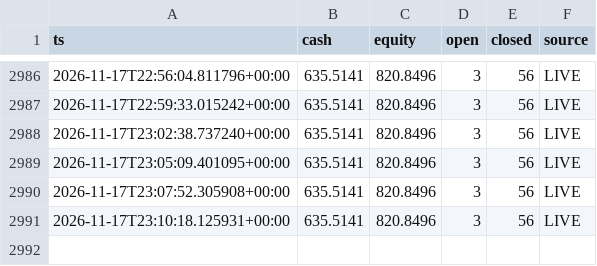
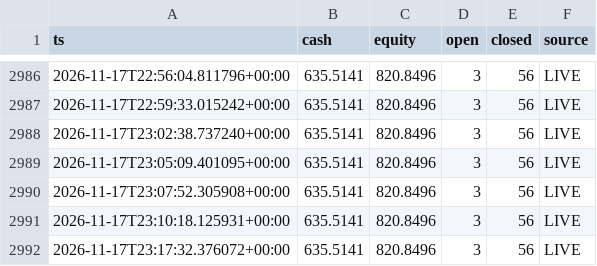
Before and after one commit to AleeX9311/Kripto-app, a CSV file: equity.csv, drawn as a sheet; only a part is shown, gaps mark what is left out.

```diff
--- a/equity.csv
+++ b/equity.csv
@@ -2991 +2991,2 @@ ts,cash,equity,open,closed,source
 2026-11-17T23:10:18.125931+00:00,635.5141,820.8496,3,56,LIVE
+2026-11-17T23:17:32.376072+00:00,635.5141,820.8496,3,56,LIVE
```
Also changed, not shown: 3 other files.
